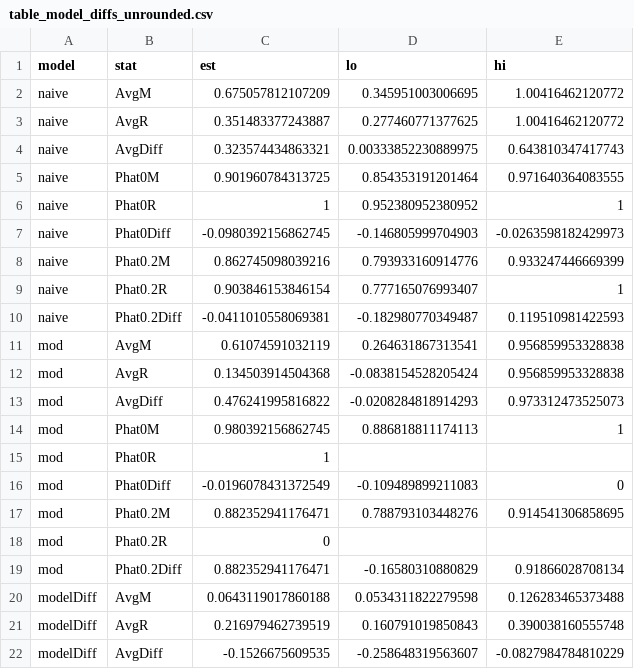
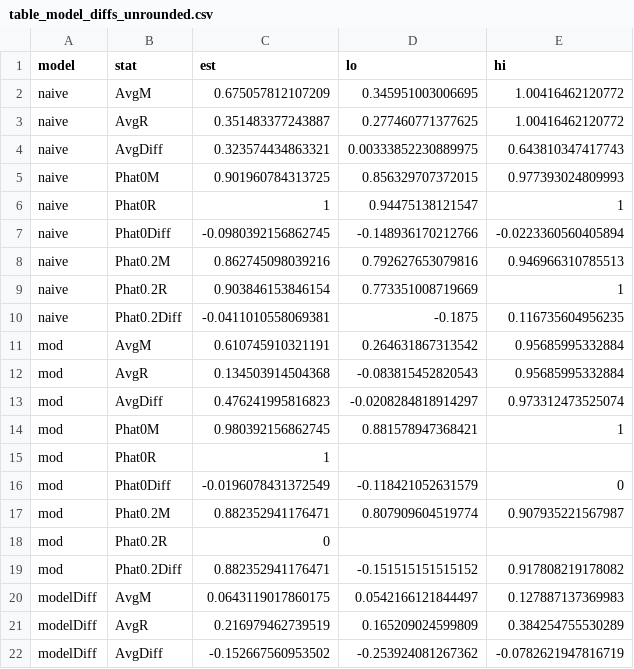
Before and after one commit to christinabergmann/IDSPreference_ManyBabiesMeta, a CSV file: results_from_R/table_model_diffs/table_model_diffs_unrounded.csv, drawn as a sheet; only a part is shown; the diff covers the shown part only.

```diff
--- a/results_from_R/table_model_diffs/table_model_diffs_unrounded.csv
+++ b/results_from_R/table_model_diffs/table_model_diffs_unrounded.csv
@@ -4,19 +4,19 @@ naive,AvgR,0.351483377243887,0.277460771377625,1.00416462120772
 naive,AvgDiff,0.323574434863321,0.00333852230889975,0.643810347417743
-naive,Phat0M,0.901960784313725,0.854353191201464,0.971640364083555
-naive,Phat0R,1,0.952380952380952,1
-naive,Phat0Diff,-0.0980392156862745,-0.146805999704903,-0.0263598182429973
-naive,Phat0.2M,0.862745098039216,0.793933160914776,0.933247446669399
-naive,Phat0.2R,0.903846153846154,0.777165076993407,1
-naive,Phat0.2Diff,-0.0411010558069381,-0.182980770349487,0.119510981422593
-mod,AvgM,0.61074591032119,0.264631867313541,0.956859953328838
-mod,AvgR,0.134503914504368,-0.0838154528205424,0.956859953328838
-mod,AvgDiff,0.476241995816822,-0.0208284818914293,0.973312473525073
-mod,Phat0M,0.980392156862745,0.886818811174113,1
+naive,Phat0M,0.901960784313725,0.856329707372015,0.977393024809993
+naive,Phat0R,1,0.94475138121547,1
+naive,Phat0Diff,-0.0980392156862745,-0.148936170212766,-0.0223360560405894
+naive,Phat0.2M,0.862745098039216,0.792627653079816,0.946966310785513
+naive,Phat0.2R,0.903846153846154,0.773351008719669,1
+naive,Phat0.2Diff,-0.0411010558069381,-0.1875,0.116735604956235
+mod,AvgM,0.610745910321191,0.264631867313542,0.95685995332884
+mod,AvgR,0.134503914504368,-0.083815452820543,0.95685995332884
+mod,AvgDiff,0.476241995816823,-0.0208284818914297,0.973312473525074
+mod,Phat0M,0.980392156862745,0.881578947368421,1
 mod,Phat0R,1,,
-mod,Phat0Diff,-0.0196078431372549,-0.109489899211083,0
-mod,Phat0.2M,0.882352941176471,0.788793103448276,0.914541306858695
+mod,Phat0Diff,-0.0196078431372549,-0.118421052631579,0
+mod,Phat0.2M,0.882352941176471,0.807909604519774,0.907935221567987
 mod,Phat0.2R,0,,
-mod,Phat0.2Diff,0.882352941176471,-0.16580310880829,0.91866028708134
-modelDiff,AvgM,0.0643119017860188,0.0534311822279598,0.126283465373488
-modelDiff,AvgR,0.216979462739519,0.160791019850843,0.390038160555748
-modelDiff,AvgDiff,-0.1526675609535,-0.258648319563607,-0.0827984784810229
+mod,Phat0.2Diff,0.882352941176471,-0.151515151515152,0.917808219178082
+modelDiff,AvgM,0.0643119017860175,0.0542166121844497,0.127887137369983
+modelDiff,AvgR,0.216979462739519,0.165209024599809,0.384254755530289
+modelDiff,AvgDiff,-0.152667560953502,-0.253924081267362,-0.0782621947816719
```
Also changed, not shown: 9 edited cells elsewhere in this file, results_from_R/moderator_cormat.csv, results_from_R/stats_for_paper.csv, 25 other files.
